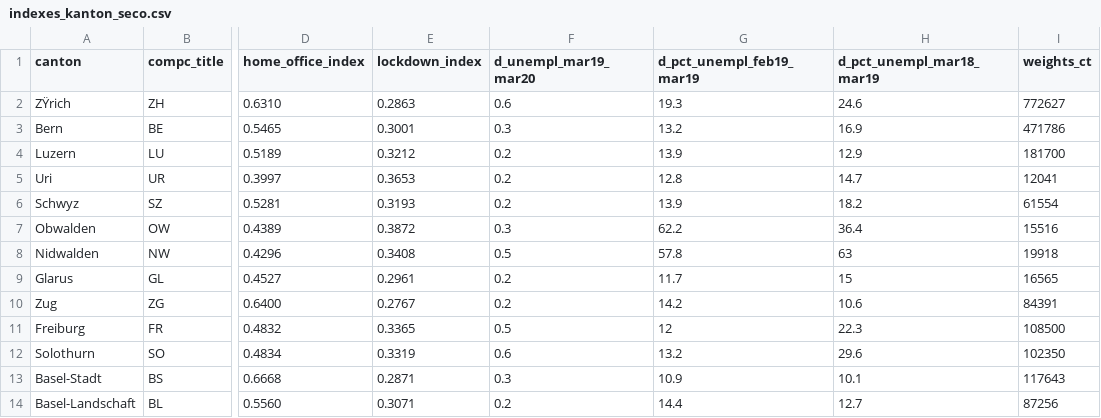
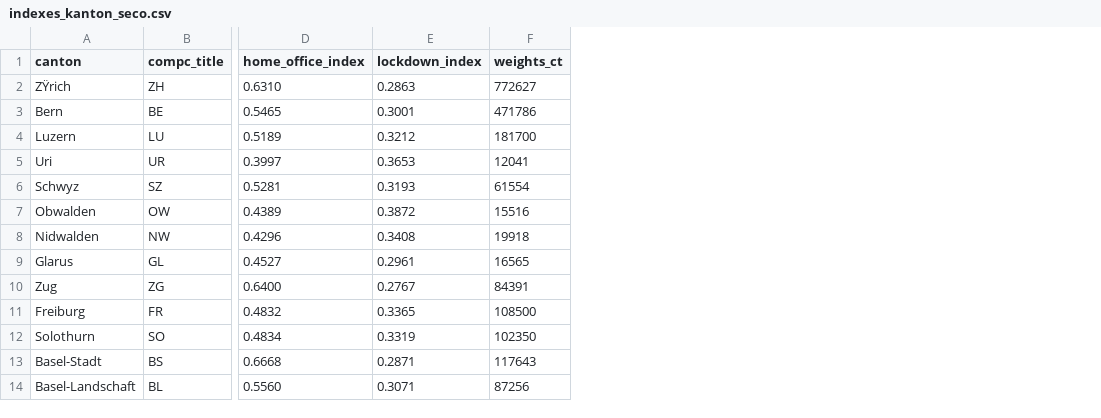
Before and after one commit to mariusfaber/coronavirus, a CSV file: indexes_kanton_seco.csv, drawn as a sheet; only a part is shown, gaps mark what is left out; the diff names each change by its address in the sheet, - before the commit and + after, or states it on an @@ line.

Commit message:
Add files via upload

```diff
--- a/indexes_kanton_seco.csv
+++ b/indexes_kanton_seco.csv
-column F (d_unempl_mar19_mar20), rows 2-14: 0.6 | 0.3 | 0.2 | 0.2 | 0.2 | 0.3 | 0.5 | 0.2 | 0.2 | 0.5 | 0.6 | 0.3 | 0.2
-column G (d_pct_unempl_feb19_mar19), rows 2-14: 19.3 | 13.2 | 13.9 | 12.8 | 13.9 | 62.2 | 57.8 | 11.7 | 14.2 | 12 | 13.2 | 10.9 | 14.4
-column H (d_pct_unempl_mar18_mar19), rows 2-14: 24.6 | 16.9 | 12.9 | 14.7 | 18.2 | 36.4 | 63 | 15 | 10.6 | 22.3 | 29.6 | 10.1 | 12.7
```
